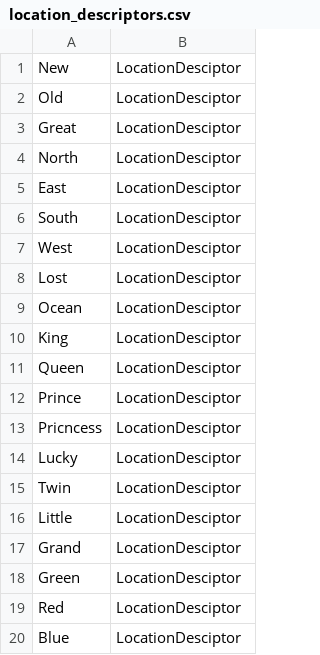
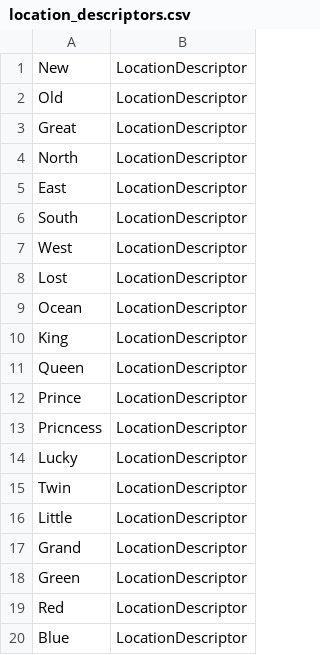
Before and after one commit to CalirDeminar/city_generator, a CSV file: static_data/location_descriptors.csv, drawn as a sheet.

```diff
--- a/static_data/location_descriptors.csv
+++ b/static_data/location_descriptors.csv
@@ -1,20 +1,20 @@
-New,LocationDesciptor
-Old,LocationDesciptor
-Great,LocationDesciptor
-North,LocationDesciptor
-East,LocationDesciptor
-South,LocationDesciptor
-West,LocationDesciptor
-Lost,LocationDesciptor
-Ocean,LocationDesciptor
-King,LocationDesciptor
-Queen,LocationDesciptor
-Prince,LocationDesciptor
-Pricncess,LocationDesciptor
-Lucky,LocationDesciptor
-Twin,LocationDesciptor
-Little,LocationDesciptor
-Grand,LocationDesciptor
-Green,LocationDesciptor
-Red,LocationDesciptor
-Blue,LocationDesciptor
+New,LocationDescriptor
+Old,LocationDescriptor
+Great,LocationDescriptor
+North,LocationDescriptor
+East,LocationDescriptor
+South,LocationDescriptor
+West,LocationDescriptor
+Lost,LocationDescriptor
+Ocean,LocationDescriptor
+King,LocationDescriptor
+Queen,LocationDescriptor
+Prince,LocationDescriptor
+Pricncess,LocationDescriptor
+Lucky,LocationDescriptor
+Twin,LocationDescriptor
+Little,LocationDescriptor
+Grand,LocationDescriptor
+Green,LocationDescriptor
+Red,LocationDescriptor
+Blue,LocationDescriptor
```
Also changed, not shown: 9 other files.
